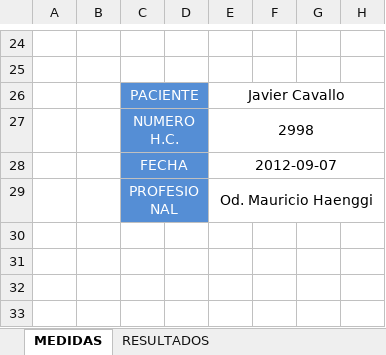
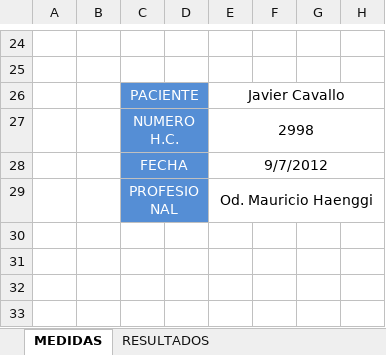
Before and after one commit to cavallojavier/HaenggiModel, an Excel workbook: Resources/HaenggiCalculationResult.xlsx, sheet MEDIDAS, drawn as a sheet; only a part is shown, gaps mark what is left out; values as stored, in another font and other column widths than the file's, no borders; charts and pictures not drawn; the diff names each change by its address in the sheet, - before the commit and + after, or states it on an @@ line.

Commit message:
updated excel

```diff
--- a/Resources/HaenggiCalculationResult.xlsx (sheet MEDIDAS)
+++ b/Resources/HaenggiCalculationResult.xlsx (sheet MEDIDAS)
-E28: 2012-09-07
+E28: 9/7/2012
```
Also changed, not shown: charts or pictures.
